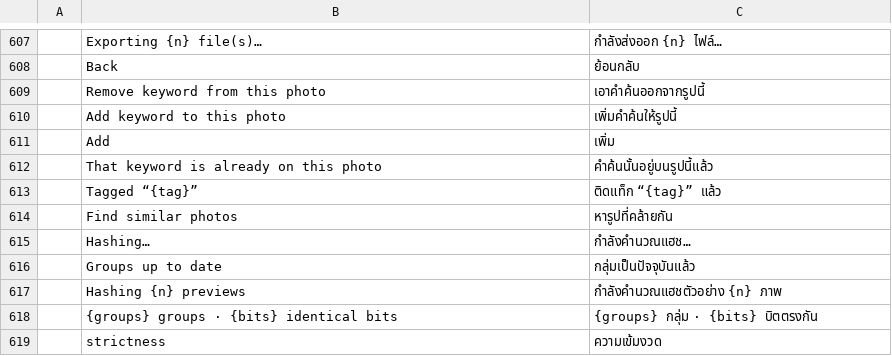
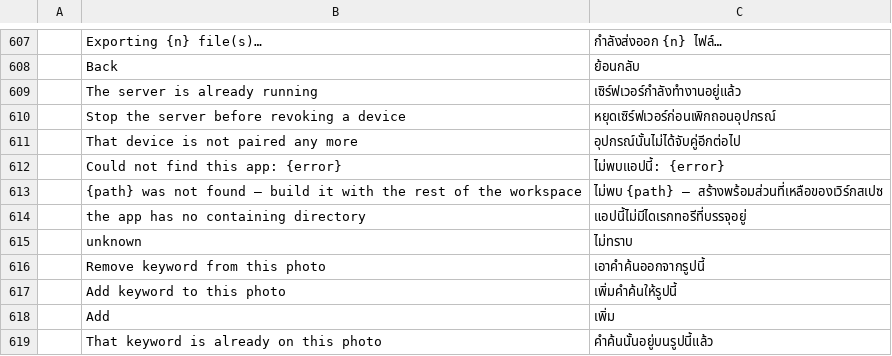
Before and after one commit to Topzic/sortlens-rust, a TSV file: crates/ui/src/i18n/th.tsv, drawn as a sheet; only a part is shown, gaps mark what is left out; the shorter side is filled out with more unchanged rows; the diff names each change by its address in the sheet, - before the commit and + after, or states it on an @@ line.

Commit message:
feat: the server supervision's refusals speak the interface language
`apps/sortlens/src/sync.rs` was the last place the host built its own
English: a second Start, a revoke while the server runs, a device that is
no longer paired, the two missing-binary sentences and the device list's
`unknown` date. All seven go through `i18n::tr`/`i18n::fmt`, with a row in
all six catalogues.

The host's catalogue audit now reads `sync.rs` as well as `main.rs`, and its
listing grew from 46 to 53 keys, so a route added in either file with no
catalogue row fails the test instead of painting English. The two sync tests
keep their English assertions and pin the refusals in Arabic; the
running-server test now proves a second Start is named rather than silently
ignored.

Docs reconciled in the same commit: the SL-L07 row in ROADMAP, the
catalogue prose in UX.md and the SL-L07 row in FEATURES.md.

Gates: cargo xtask ci, snapshot and deny green. No release dispatch: host
source, catalogue rows and docs, no build or release surface.

```diff
--- a/crates/ui/src/i18n/th.tsv
+++ b/crates/ui/src/i18n/th.tsv
+row 609:  | The server is already running | เซิร์ฟเวอร์กำลังทำงานอยู่แล้ว
+row 610:  | Stop the server before revoking a device | หยุดเซิร์ฟเวอร์ก่อนเพิกถอนอุปกรณ์
+row 611:  | That device is not paired any more | อุปกรณ์นั้นไม่ได้จับคู่อีกต่อไป
+row 612:  | Could not find this app: {error} | ไม่พบแอปนี้: {error}
+row 613:  | {path} was not found — build it with the rest of the workspace | ไม่พบ {path} — สร้างพร้อมส่วนที่เหลือของเวิร์กสเปซ
+row 614:  | the app has no containing directory | แอปนี้ไม่มีไดเรกทอรีที่บรรจุอยู่
+row 615:  | unknown | ไม่ทราบ
```
Also changed, not shown: crates/ui/src/i18n/ar.tsv, crates/ui/src/i18n/ja.tsv, 9 other files.
